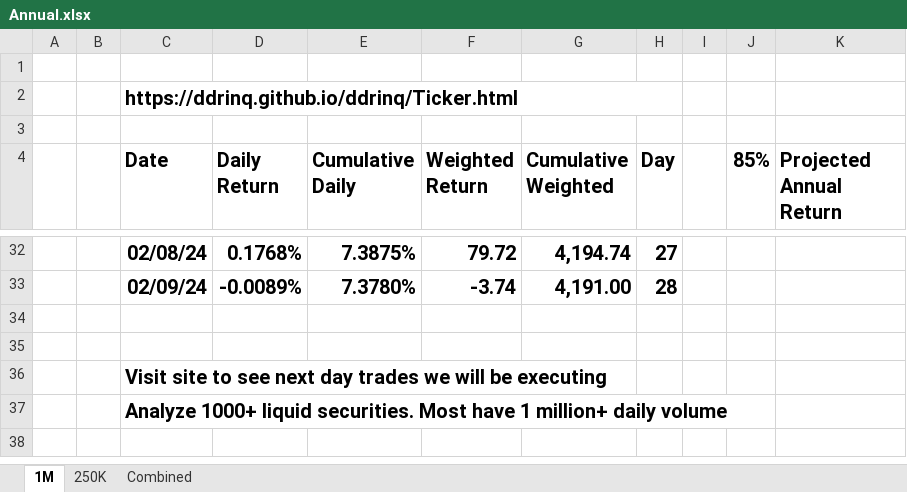
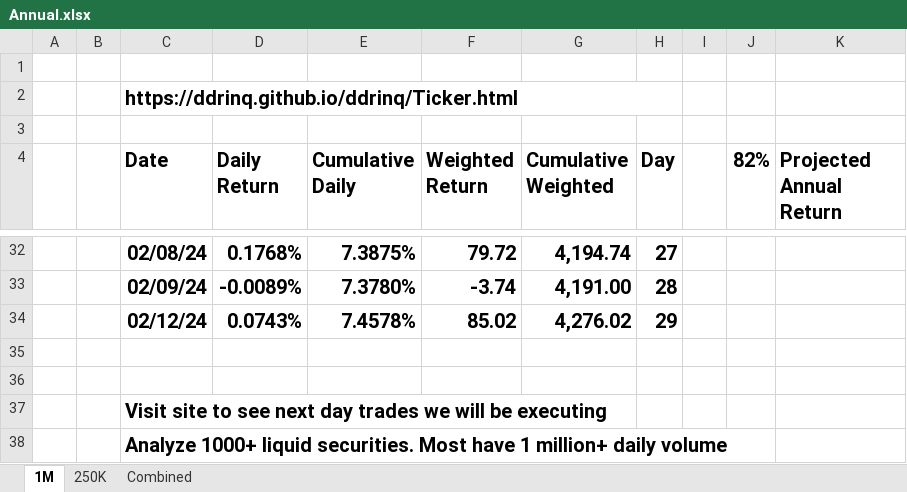
Before and after one commit to ddrinq/ddrinq, an Excel workbook: Session/Annual.xlsx, sheet 1M, drawn as a sheet; only a part is shown, gaps mark what is left out; values as stored, in another font and other column widths than the file's, no borders; charts and pictures and table styles not drawn; the diff names each change by its address in the sheet, - before the commit and + after, or states it on an @@ line.

```diff
--- a/Session/Annual.xlsx (sheet 1M)
+++ b/Session/Annual.xlsx (sheet 1M)
-J4: 85%
+J4: 82%
+row 34:  |  | 02/12/24 | 0.0743% | 7.4578% | 85.02 | 4,276.02 | 29
```
Also changed, not shown: formulas that keep their value, charts or pictures, 2 other files.
